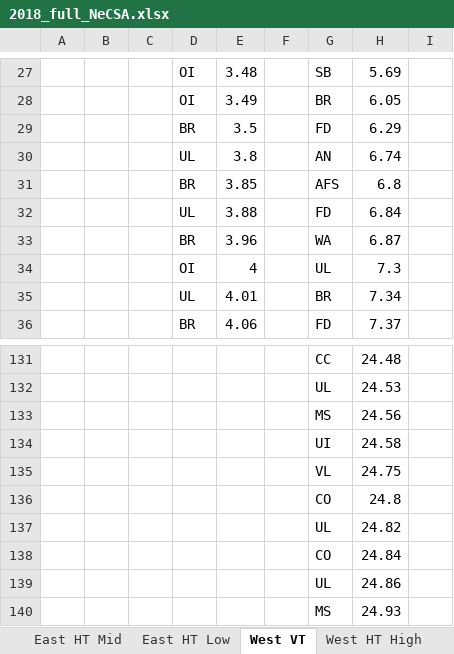
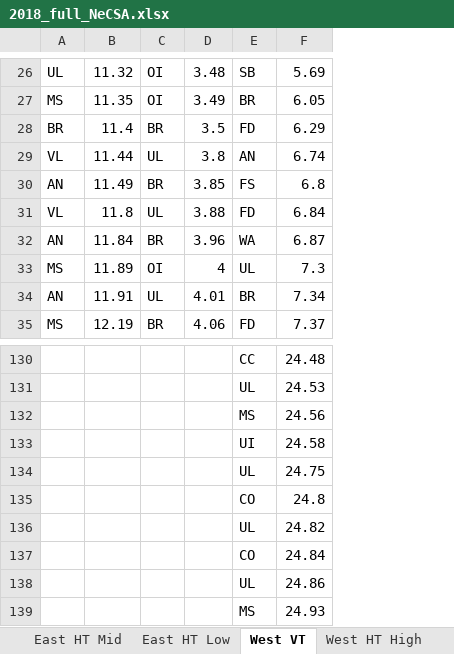
Before and after one commit to mschnell12/MDR-NeCSA-2024, an Excel workbook: data/2018_full_NeCSA.xlsx, sheet West VT, drawn as a sheet; only a part is shown, gaps mark what is left out; values as stored, in another font and other column widths than the file's, no borders; removed rows and columns are numbered as before the commit, all else as after; the diff covers the shown part only; the diff names each change by its address in the sheet, - before the commit and + after, or states it on an @@ line.

```diff
--- a/data/2018_full_NeCSA.xlsx (sheet West VT)
+++ b/data/2018_full_NeCSA.xlsx (sheet West VT)
-column A, empty
-column B, empty
-column C, empty
+column A, rows 26-35: UL | MS | BR | VL | AN | VL | AN | MS | AN | MS
+column B, rows 26-35: 11.32 | 11.35 | 11.4 | 11.44 | 11.49 | 11.8 | 11.84 | 11.89 | 11.91 | 12.19
-column F, empty
-column I, empty
-E30: AFS
+E30: FS
-E134: VL
+E134: UL
```
Also changed, not shown: other rows of this sheet, charts or pictures, data/2017_vertical_MDR_NeCSA.xlsx, 2 other files.
